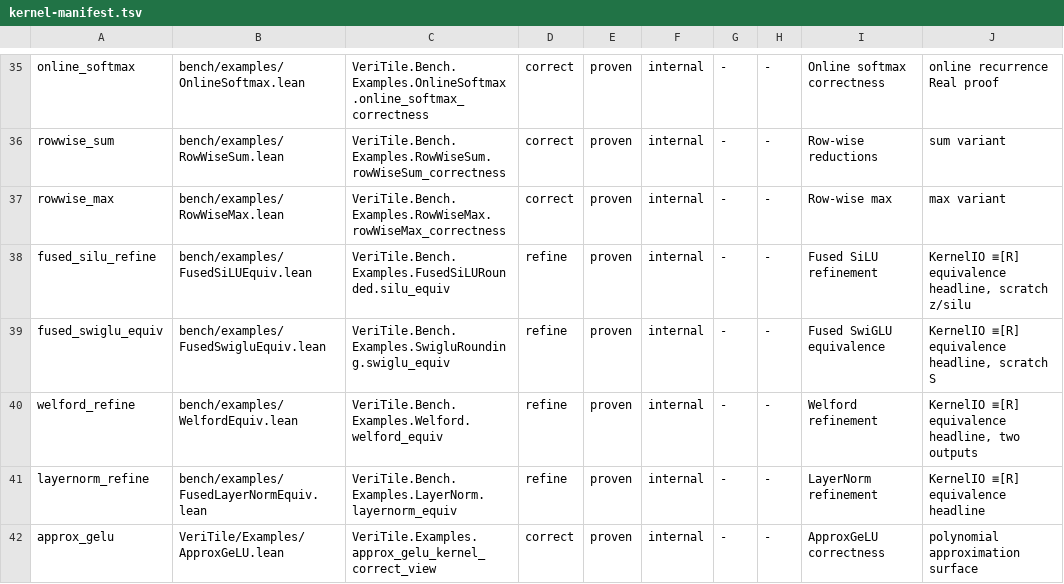
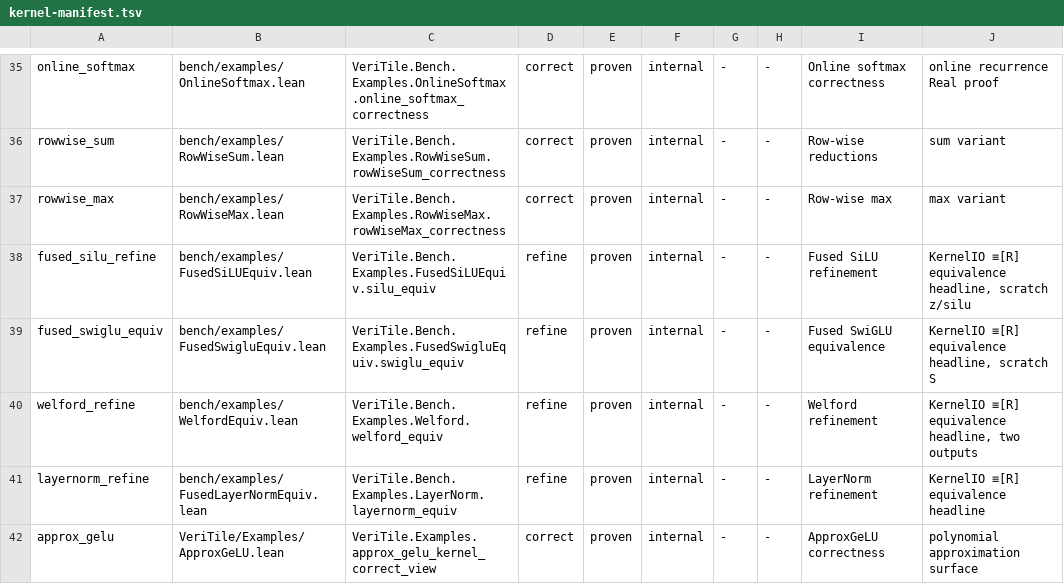
Before and after one commit to Lizn-zn/VeriTile, a TSV file: scripts/kernel-manifest.tsv, drawn as a sheet; only a part is shown, gaps mark what is left out.

```diff
--- a/scripts/kernel-manifest.tsv
+++ b/scripts/kernel-manifest.tsv
@@ -37,4 +37,4 @@ rowwise_sum	bench/examples/RowWiseSum.lean	VeriTile.Bench.Examples.RowWiseSum.ro
 rowwise_max	bench/examples/RowWiseMax.lean	VeriTile.Bench.Examples.RowWiseMax.rowWiseMax_correctness	correct	proven	internal	-	-	Row-wise max	max variant
-fused_silu_refine	bench/examples/FusedSiLUEquiv.lean	VeriTile.Bench.Examples.FusedSiLURounded.silu_equiv	refine	proven	internal	-	-	Fused SiLU refinement	KernelIO ≡[R] equivalence headline, scratch z/silu
-fused_swiglu_equiv	bench/examples/FusedSwigluEquiv.lean	VeriTile.Bench.Examples.SwigluRounding.swiglu_equiv	refine	proven	internal	-	-	Fused SwiGLU equivalence	KernelIO ≡[R] equivalence headline, scratch S
+fused_silu_refine	bench/examples/FusedSiLUEquiv.lean	VeriTile.Bench.Examples.FusedSiLUEquiv.silu_equiv	refine	proven	internal	-	-	Fused SiLU refinement	KernelIO ≡[R] equivalence headline, scratch z/silu
+fused_swiglu_equiv	bench/examples/FusedSwigluEquiv.lean	VeriTile.Bench.Examples.FusedSwigluEquiv.swiglu_equiv	refine	proven	internal	-	-	Fused SwiGLU equivalence	KernelIO ≡[R] equivalence headline, scratch S
 welford_refine	bench/examples/WelfordEquiv.lean	VeriTile.Bench.Examples.Welford.welford_equiv	refine	proven	internal	-	-	Welford refinement	KernelIO ≡[R] equivalence headline, two outputs
```
Also changed, not shown: 3 other files.
